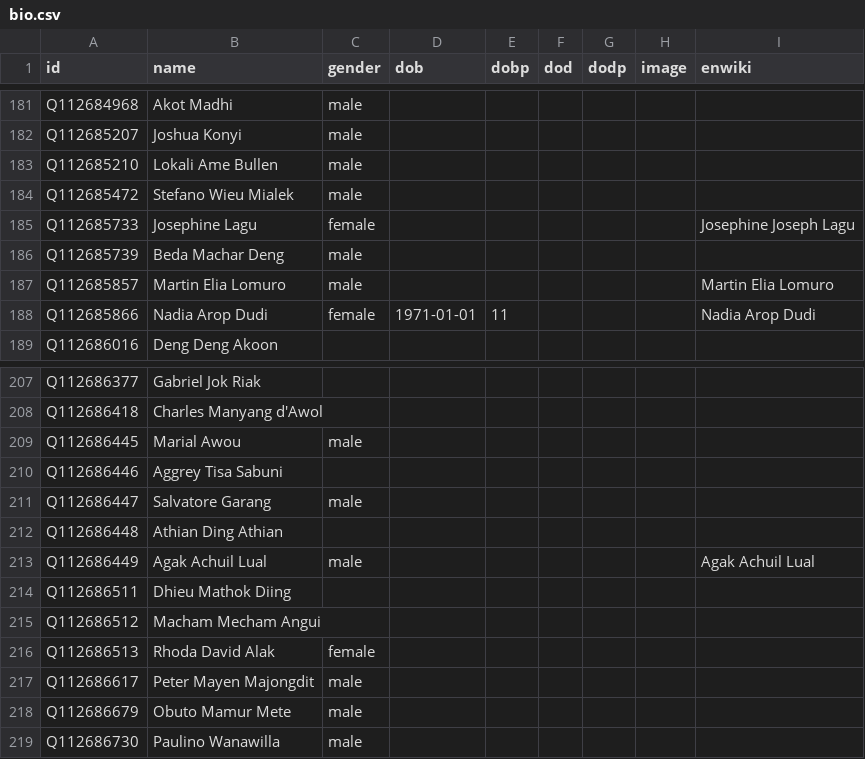
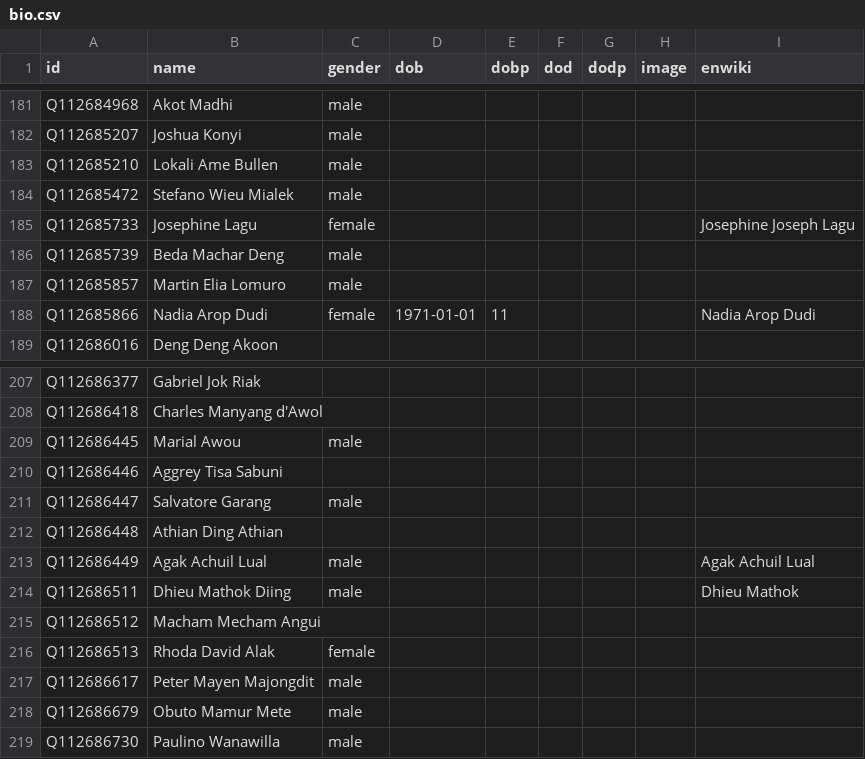
Before and after one commit to every-politician-scrapers/south-sudan, a CSV file: html/bio.csv, drawn as a sheet; only a part is shown, gaps mark what is left out.

```diff
--- a/html/bio.csv
+++ b/html/bio.csv
@@ -186,3 +186,3 @@ Q112685733,Josephine Lagu,female,,,,,,Josephine Joseph Lagu
 Q112685739,Beda Machar Deng,male,,,,,,
-Q112685857,Martin Elia Lomuro,male,,,,,,Martin Elia Lomuro
+Q112685857,Martin Elia Lomuro,male,,,,,,
 Q112685866,Nadia Arop Dudi,female,1971-01-01,11,,,,Nadia Arop Dudi
@@ -213,3 +213,3 @@ Q112686448,Athian Ding Athian,,,,,,,
 Q112686449,Agak Achuil Lual,male,,,,,,Agak Achuil Lual
-Q112686511,Dhieu Mathok Diing,,,,,,,
+Q112686511,Dhieu Mathok Diing,male,,,,,,Dhieu Mathok
 Q112686512,Macham Mecham Angui,,,,,,,
```
Also changed, not shown: html/current.csv, html/holders21.csv, 1 other file.
